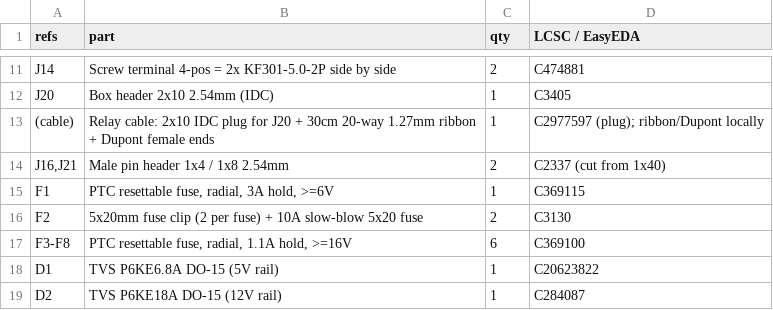
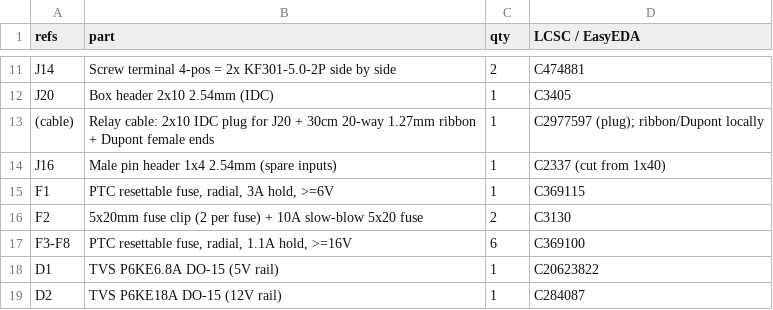
Before and after one commit to RajanthaObeysekara/plant-automation, a CSV file: hardware/pcb/out/bom.csv, drawn as a sheet; only a part is shown, gaps mark what is left out; removed rows and columns are numbered as before the commit, all else as after; the diff names each change by its address in the sheet, - before the commit and + after, or states it on an @@ line.

```diff
--- a/hardware/pcb/out/bom.csv
+++ b/hardware/pcb/out/bom.csv
-row 14: J16,J21 | Male pin header 1x4 / 1x8 2.54mm | 2 | C2337 (cut from 1x40)
+row 14: J16 | Male pin header 1x4 2.54mm (spare inputs) | 1 | C2337 (cut from 1x40)
```
Also changed, not shown: hardware/pcb/out/netlist.csv, 11 other files.
